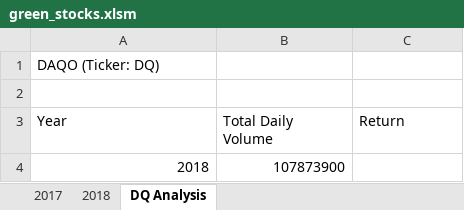
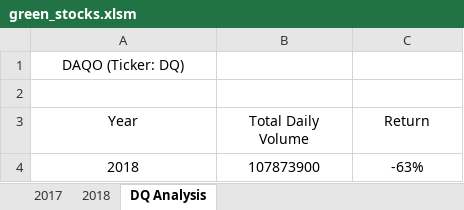
Before and after one commit to hankai26/Stock_Analysis, an Excel workbook: green_stocks.xlsm, sheet DQ Analysis, drawn as a sheet; values as stored, in another font and other column widths than the file's, no borders; the diff names each change by its address in the sheet, - before the commit and + after, or states it on an @@ line.

Commit message:
Add year return

```diff
--- a/green_stocks.xlsm (sheet DQ Analysis)
+++ b/green_stocks.xlsm (sheet DQ Analysis)
-A1 alignment: left
+A1 alignment: center
-A3:C3 alignment: left
+A3:C3 alignment: center
-A4:B4 alignment: right
+A4:B4 alignment: center
-C4 (Return): (empty)
+C4 (Return): -63%
```
